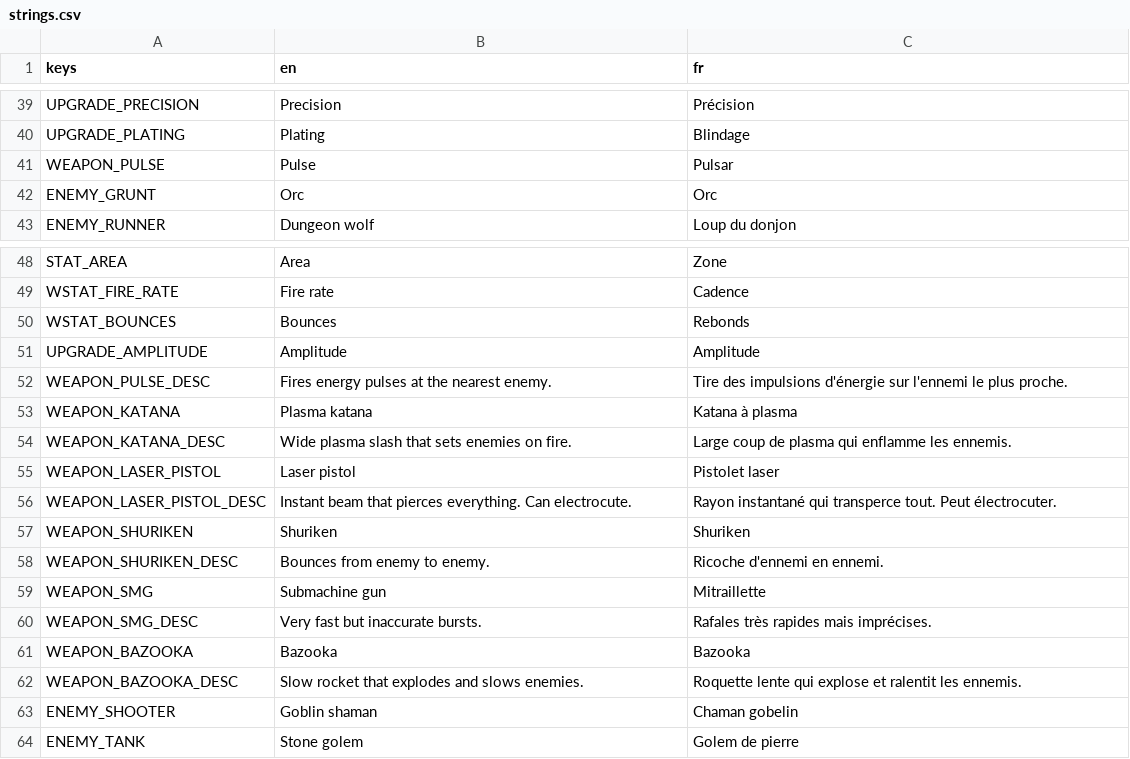
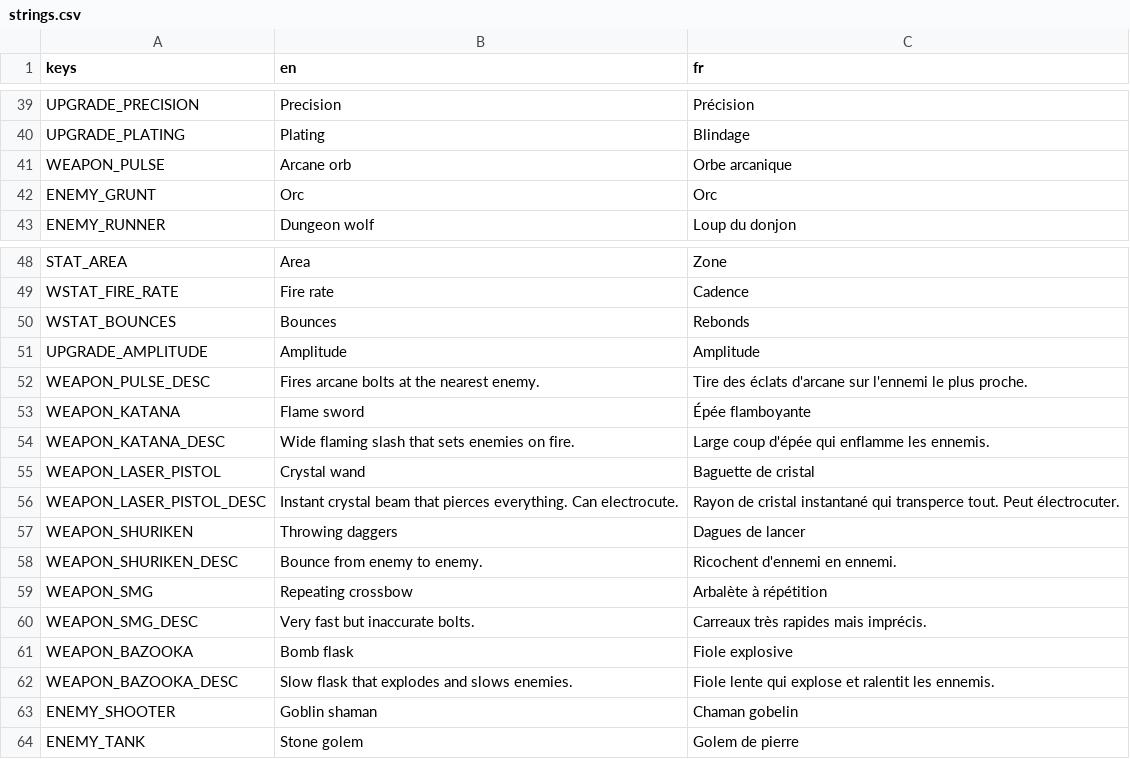
Before and after one commit to Mowgli2000/survivor-game, a CSV file: localization/strings.csv, drawn as a sheet; only a part is shown, gaps mark what is left out.

```diff
--- a/localization/strings.csv
+++ b/localization/strings.csv
@@ -40,3 +40,3 @@ UPGRADE_PRECISION,Precision,Précision
 UPGRADE_PLATING,Plating,Blindage
-WEAPON_PULSE,Pulse,Pulsar
+WEAPON_PULSE,Arcane orb,Orbe arcanique
 ENEMY_GRUNT,Orc,Orc
@@ -51,13 +51,13 @@ WSTAT_BOUNCES,Bounces,Rebonds
 UPGRADE_AMPLITUDE,Amplitude,Amplitude
-WEAPON_PULSE_DESC,Fires energy pulses at the nearest enemy.,Tire des impulsions d'énergie sur l'ennemi le plus proche.
-WEAPON_KATANA,Plasma katana,Katana à plasma
-WEAPON_KATANA_DESC,Wide plasma slash that sets enemies on fire.,Large coup de plasma qui enflamme les ennemis.
-WEAPON_LASER_PISTOL,Laser pistol,Pistolet laser
-WEAPON_LASER_PISTOL_DESC,Instant beam that pierces everything. Can electrocute.,Rayon instantané qui transperce tout. Peut électrocuter.
-WEAPON_SHURIKEN,Shuriken,Shuriken
-WEAPON_SHURIKEN_DESC,Bounces from enemy to enemy.,Ricoche d'ennemi en ennemi.
-WEAPON_SMG,Submachine gun,Mitraillette
-WEAPON_SMG_DESC,Very fast but inaccurate bursts.,Rafales très rapides mais imprécises.
-WEAPON_BAZOOKA,Bazooka,Bazooka
-WEAPON_BAZOOKA_DESC,Slow rocket that explodes and slows enemies.,Roquette lente qui explose et ralentit les ennemis.
+WEAPON_PULSE_DESC,Fires arcane bolts at the nearest enemy.,Tire des éclats d'arcane sur l'ennemi le plus proche.
+WEAPON_KATANA,Flame sword,Épée flamboyante
+WEAPON_KATANA_DESC,Wide flaming slash that sets enemies on fire.,Large coup d'épée qui enflamme les ennemis.
+WEAPON_LASER_PISTOL,Crystal wand,Baguette de cristal
+WEAPON_LASER_PISTOL_DESC,Instant crystal beam that pierces everything. Can electrocute.,Rayon de cristal instantané qui transperce tout. Peut électrocuter.
+WEAPON_SHURIKEN,Throwing daggers,Dagues de lancer
+WEAPON_SHURIKEN_DESC,Bounce from enemy to enemy.,Ricochent d'ennemi en ennemi.
+WEAPON_SMG,Repeating crossbow,Arbalète à répétition
+WEAPON_SMG_DESC,Very fast but inaccurate bolts.,Carreaux très rapides mais imprécis.
+WEAPON_BAZOOKA,Bomb flask,Fiole explosive
+WEAPON_BAZOOKA_DESC,Slow flask that explodes and slows enemies.,Fiole lente qui explose et ralentit les ennemis.
 ENEMY_SHOOTER,Goblin shaman,Chaman gobelin
```
Also changed, not shown: 33 other files.
